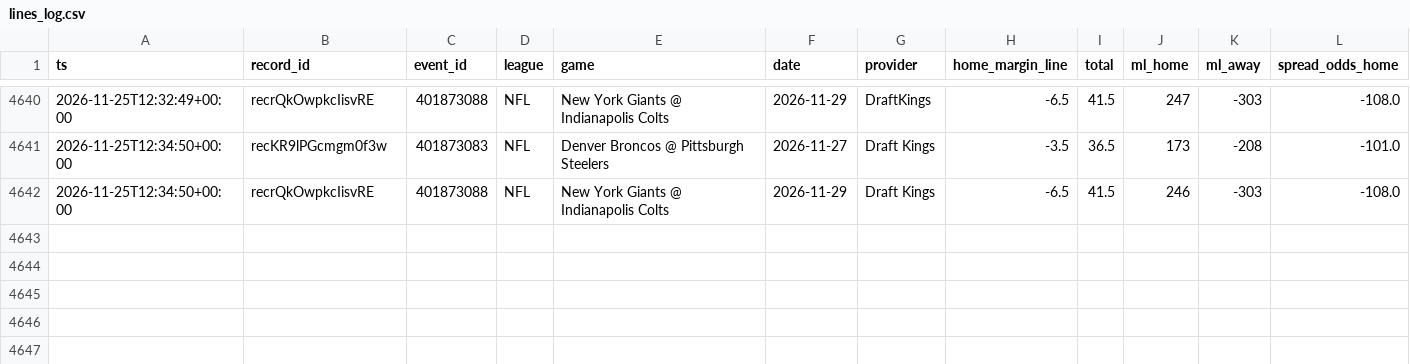
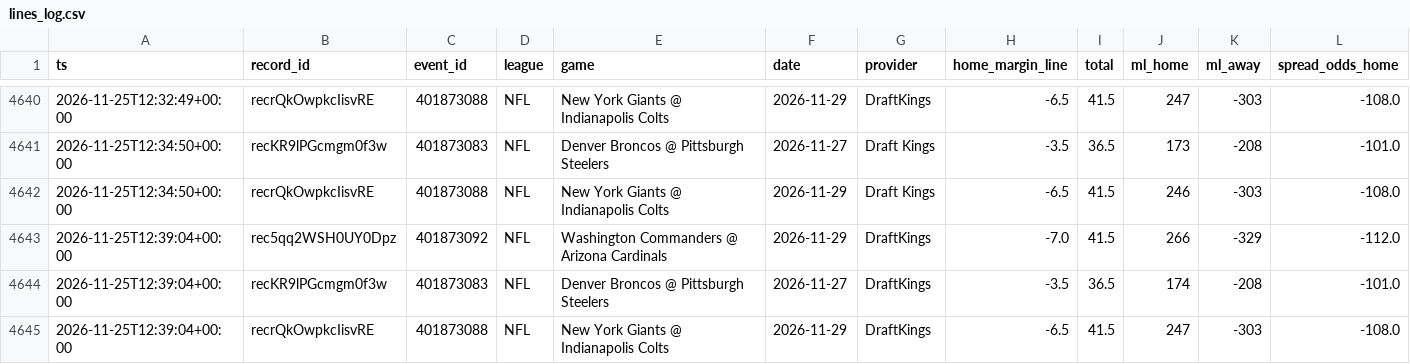
Before and after one commit to Fluff421/custom-claude-skills, a CSV file: signal-desk/intelligence/markets/lines_log.csv, drawn as a sheet; only a part is shown, gaps mark what is left out; rows hold the shown columns only; the diff names each change by its address in the sheet, - before the commit and + after, or states it on an @@ line.

Commit message:
Signal Desk snapshot 2026-11-25 (auto, readiness checked)
Co-authored-by: Perplexity <noreply@perplexity.ai>

```diff
--- a/signal-desk/intelligence/markets/lines_log.csv
+++ b/signal-desk/intelligence/markets/lines_log.csv
+row 4643: 2026-11-25T12:39:04+00:00 | rec5qq2WSH0UY0Dpz | 401873092 | NFL | Washington Commanders @ Arizona Cardinals | 2026-11-29 | DraftKings | -7.0 | 41.5 | 266 | -329 | -112.0
+row 4644: 2026-11-25T12:39:04+00:00 | recKR9lPGcmgm0f3w | 401873083 | NFL | Denver Broncos @ Pittsburgh Steelers | 2026-11-27 | DraftKings | -3.5 | 36.5 | 174 | -208 | -101.0
+row 4645: 2026-11-25T12:39:04+00:00 | recrQkOwpkcIisvRE | 401873088 | NFL | New York Giants @ Indianapolis Colts | 2026-11-29 | DraftKings | -6.5 | 41.5 | 247 | -303 | -108.0
```
Also changed, not shown: 14 other files.
